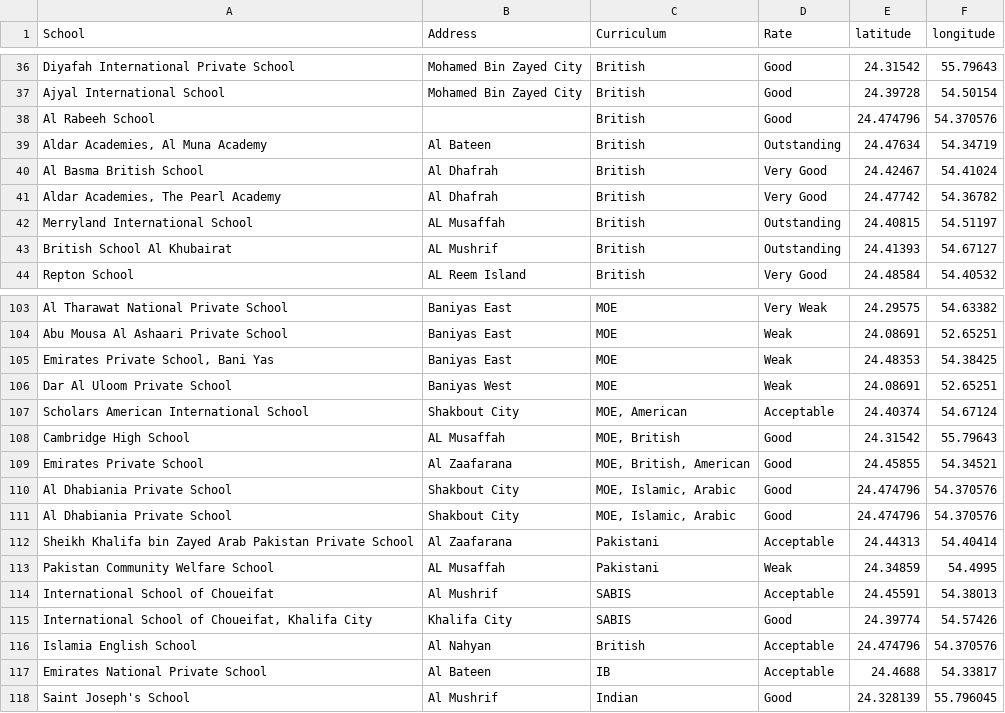
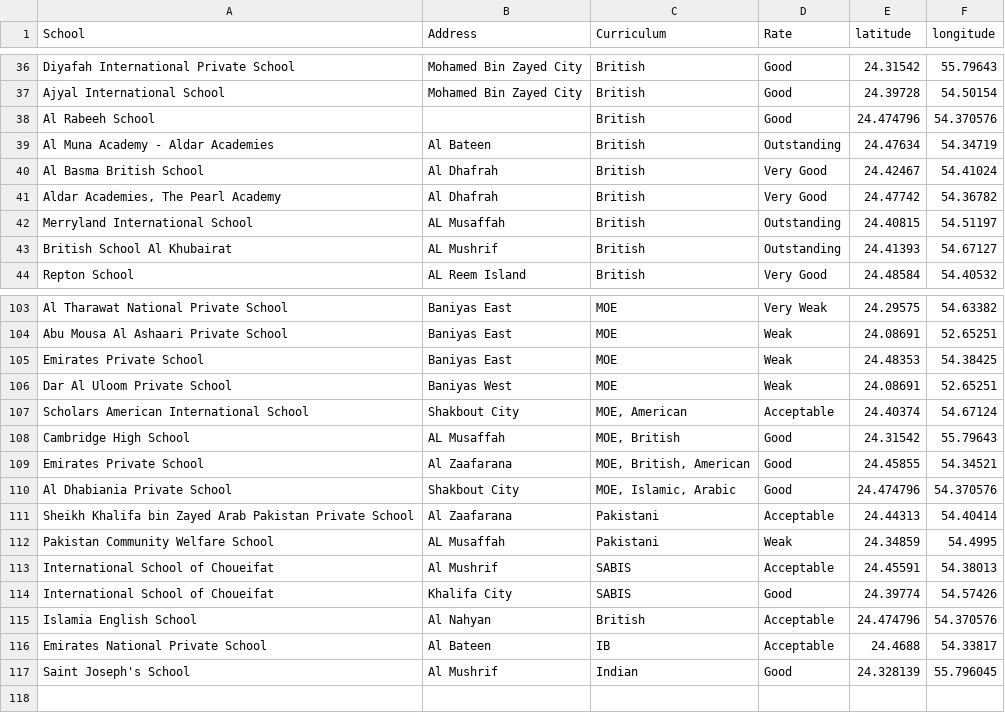
Before and after one commit to Bilalalsoudi/W1-Capstone-Project-Notebook, a CSV file: adallschoolsgis.csv, drawn as a sheet; only a part is shown, gaps mark what is left out.

Commit message:
Add files via upload

```diff
--- a/adallschoolsgis.csv
+++ b/adallschoolsgis.csv
@@ -38,3 +38,3 @@ Ajyal International School,Mohamed Bin Zayed City,British,Good,24.39728,54.50154
 Al Rabeeh School,,British,Good,24.474796,54.370576
-"Aldar Academies, Al Muna Academy",Al Bateen,British,Outstanding ,24.47634,54.34719
+Al Muna Academy - Aldar Academies,Al Bateen,British,Outstanding ,24.47634,54.34719
 Al Basma British School,Al Dhafrah,British,Very Good ,24.42467,54.41024
@@ -104,3 +104,3 @@ Al Tharawat National Private School,Baniyas East,MOE,Very Weak ,24.29575,54.6338
 Abu Mousa Al Ashaari Private School,Baniyas East,MOE,Weak ,24.08691,52.65251
-"Emirates Private School, Bani Yas",Baniyas East,MOE,Weak ,24.48353,54.38425
+Emirates Private School,Baniyas East,MOE,Weak ,24.48353,54.38425
 Dar Al Uloom Private School,Baniyas West,MOE,Weak ,24.08691,52.65251
@@ -110,3 +110,2 @@ Emirates Private School,Al Zaafarana,"MOE, British, American",Good,24.45855,54.3
 Al Dhabiania Private School,Shakbout City,"MOE, Islamic, Arabic",Good,24.474796,54.370576
-Al Dhabiania Private School,Shakbout City,"MOE, Islamic, Arabic",Good,24.474796,54.370576
 Sheikh Khalifa bin Zayed Arab Pakistan Private School,Al Zaafarana,Pakistani,Acceptable ,24.44313,54.40414
@@ -114,3 +113,3 @@ Pakistan Community Welfare School,AL Musaffah,Pakistani,Weak ,24.34859,54.4995
 International School of Choueifat,Al Mushrif,SABIS,Acceptable ,24.45591,54.38013
-"International School of Choueifat, Khalifa City",Khalifa City,SABIS,Good,24.39774,54.57426
+International School of Choueifat,Khalifa City,SABIS,Good,24.39774,54.57426
 Islamia English School,Al Nahyan,British,Acceptable ,24.474796,54.370576
```
